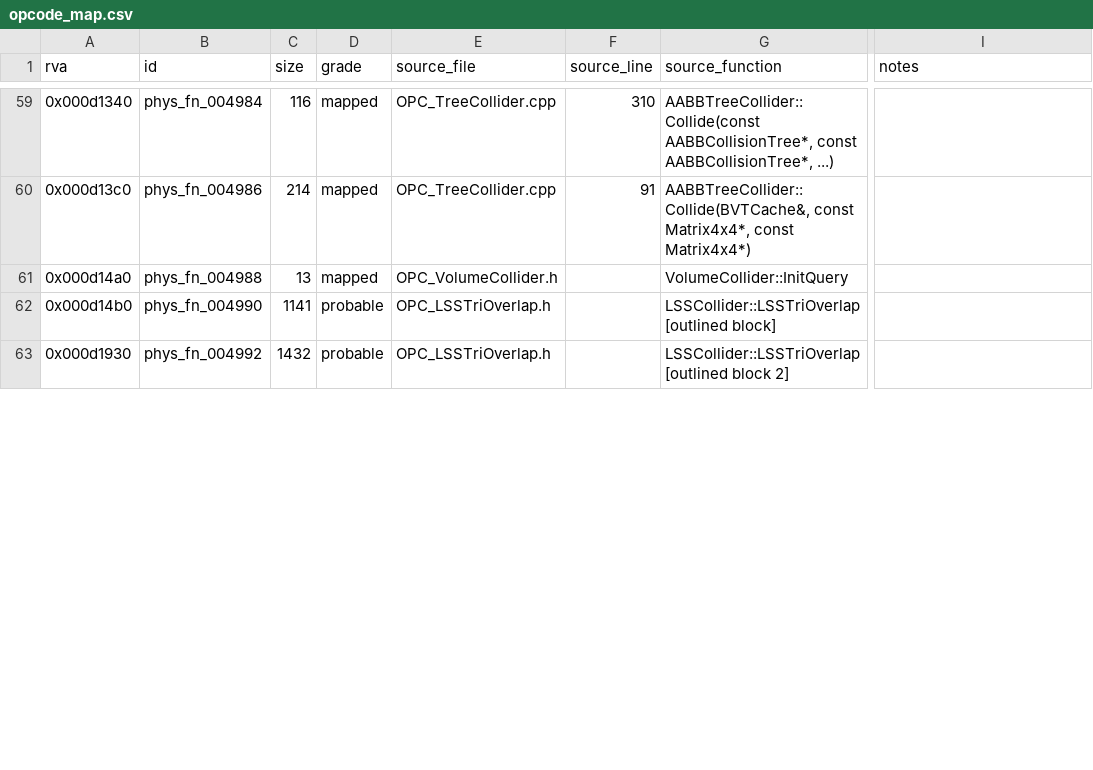
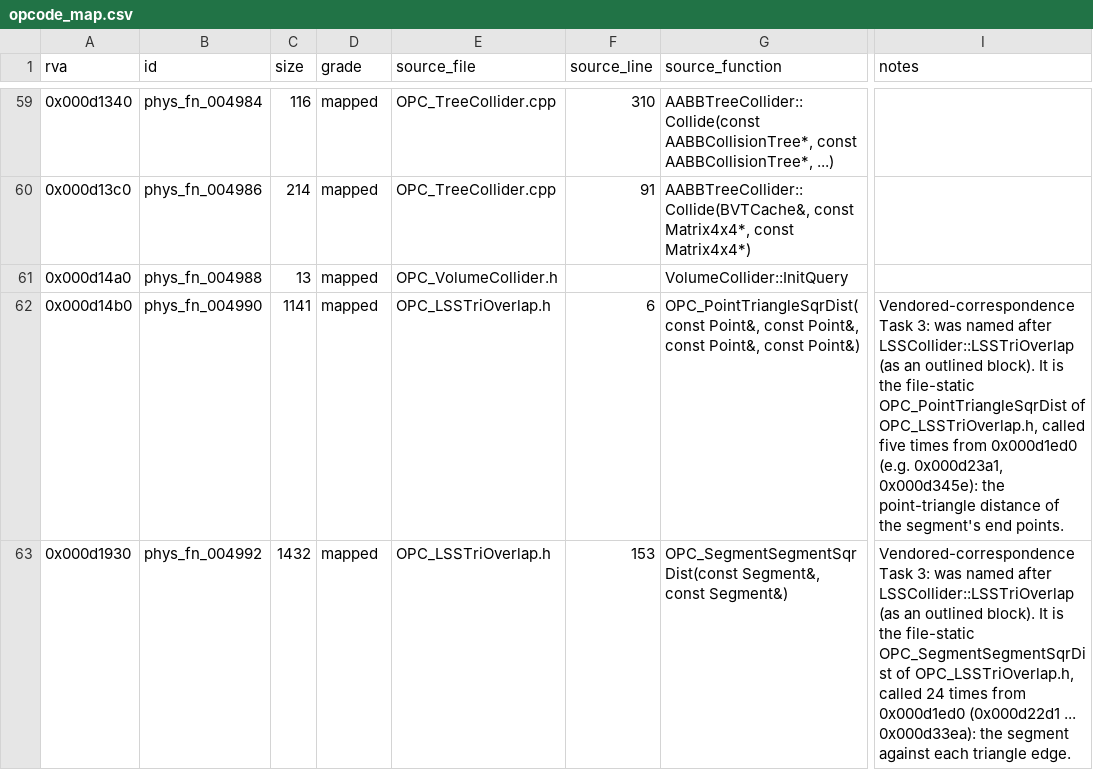
Before and after one commit to raynorpat/Novodex, a CSV file: docs/reconstruction/novodex-physics/evidence/phase4-third-party-map/opcode_map.csv, drawn as a sheet; only a part is shown, gaps mark what is left out; the diff covers the shown part only; the diff names each change by its address in the sheet, - before the commit and + after, or states it on an @@ line.

```diff
--- a/docs/reconstruction/novodex-physics/evidence/phase4-third-party-map/opcode_map.csv
+++ b/docs/reconstruction/novodex-physics/evidence/phase4-third-party-map/opcode_map.csv
-D62:D63 (grade): probable
+D62:D63 (grade): mapped
-F62 (source_line): (empty)
+F62 (source_line): 6
-G62 (source_function): LSSCollider::LSSTriOverlap [outlined block]
+G62 (source_function): OPC_PointTriangleSqrDist(const Point&, const Point&, const Point&, const Point&)
-I62 (notes): (empty)
+I62 (notes): Vendored-correspondence Task 3: was named after LSSCollider::LSSTriOverlap (as an outlined block). It is the file-static OPC_PointTriangleSqrDist of OPC_LSSTriOverlap.h, called five times from 0x000d1ed0 (e.g. 0x000d23a1, 0x000d345e): the point-triangle distance of the segment's end points.
-F63 (source_line): (empty)
+F63 (source_line): 153
-G63 (source_function): LSSCollider::LSSTriOverlap [outlined block 2]
+G63 (source_function): OPC_SegmentSegmentSqrDist(const Segment&, const Segment&)
-I63 (notes): (empty)
+I63 (notes): Vendored-correspondence Task 3: was named after LSSCollider::LSSTriOverlap (as an outlined block). It is the file-static OPC_SegmentSegmentSqrDist of OPC_LSSTriOverlap.h, called 24 times from 0x000d1ed0 (0x000d22d1 ... 0x000d33ea): the segment against each triangle edge.
```
Also changed, not shown: 6 edited cells elsewhere in this file, docs/reconstruction/novodex-physics/evidence/phase4-third-party-map/opcode_match.csv, docs/reconstruction/novodex-physics/evidence/phase4-third-party-map/opcode_review.csv, 8 other files.
